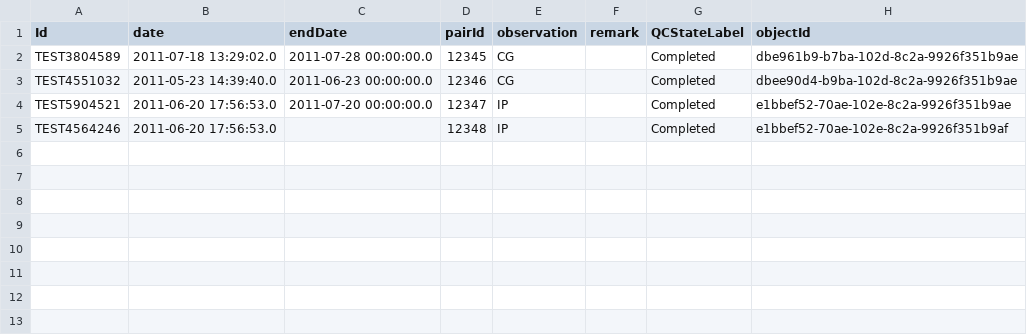
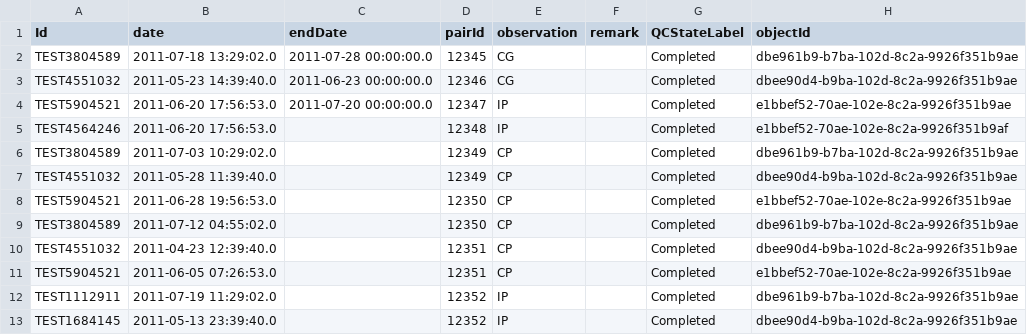
Before and after one commit to LabKey/cnprcEHRModules, a TSV file: cnprc_ehr/resources/referenceStudy/datasets/dataset5024.tsv, drawn as a sheet; the diff names each change by its address in the sheet, - before the commit and + after, or states it on an @@ line.

Commit message:
Spec 29398: CNPRC: Animal History Changes - Location   -- Change report query to select from cage_location_history first and LEFT OUTER JOIN other tables to it   -- Add "VACANT" cage calculation for empty cages   -- Remove birth column   -- Disable prengancy link (it didn't work anyway)   -- Change weight column title   -- Add pairing indicator test to automated test   -- Change automated test case selection to data better suited to checking pairing   -- Move automated test data population to initial data so it can be re-loaded without re-running the automated test

```diff
--- a/cnprc_ehr/resources/referenceStudy/datasets/dataset5024.tsv
+++ b/cnprc_ehr/resources/referenceStudy/datasets/dataset5024.tsv
+row 6: TEST3804589 | 2011-07-03 10:29:02.0 |  | 12349 | CP |  | Completed | dbe961b9-b7ba-102d-8c2a-9926f351b9ae
+row 7: TEST4551032 | 2011-05-28 11:39:40.0 |  | 12349 | CP |  | Completed | dbee90d4-b9ba-102d-8c2a-9926f351b9ae
+row 8: TEST5904521 | 2011-06-28 19:56:53.0 |  | 12350 | CP |  | Completed | e1bbef52-70ae-102e-8c2a-9926f351b9ae
+row 9: TEST3804589 | 2011-07-12 04:55:02.0 |  | 12350 | CP |  | Completed | dbe961b9-b7ba-102d-8c2a-9926f351b9ae
+row 10: TEST4551032 | 2011-04-23 12:39:40.0 |  | 12351 | CP |  | Completed | dbee90d4-b9ba-102d-8c2a-9926f351b9ae
+row 11: TEST5904521 | 2011-06-05 07:26:53.0 |  | 12351 | CP |  | Completed | e1bbef52-70ae-102e-8c2a-9926f351b9ae
+row 12: TEST1112911 | 2011-07-19 11:29:02.0 |  | 12352 | IP |  | Completed | dbe961b9-b7ba-102d-8c2a-9926f351b9ae
+row 13: TEST1684145 | 2011-05-13 23:39:40.0 |  | 12352 | IP |  | Completed | dbee90d4-b9ba-102d-8c2a-9926f351b9ae
```
Also changed, not shown: cnprc_ehr/resources/referenceStudy/datasets/dataset1018.tsv, 8 other files.
